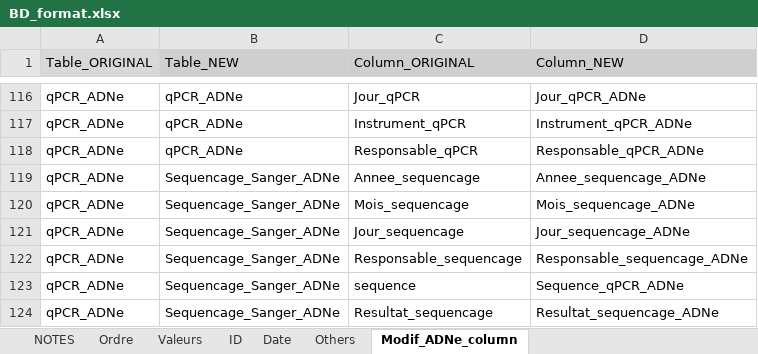
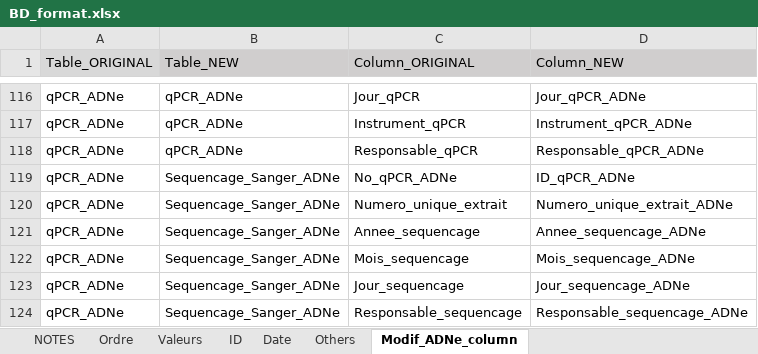
Before and after one commit to GenomicsMLI-DFO/BD-LabGeno-IML_gestion, an Excel workbook: inst/BD_format.xlsx, sheet Modif_ADNe_column, drawn as a sheet; only a part is shown, gaps mark what is left out; the shorter side is filled out with more unchanged rows; values as stored, in another font and other column widths than the file's, no borders; the diff names each change by its address in the sheet, - before the commit and + after, or states it on an @@ line.

Commit message:
Extract sequencing data

```diff
--- a/inst/BD_format.xlsx (sheet Modif_ADNe_column)
+++ b/inst/BD_format.xlsx (sheet Modif_ADNe_column)
+row 119: qPCR_ADNe | Sequencage_Sanger_ADNe | No_qPCR_ADNe | ID_qPCR_ADNe
+row 120: qPCR_ADNe | Sequencage_Sanger_ADNe | Numero_unique_extrait | Numero_unique_extrait_ADNe
```
Also changed, not shown: sheet Ordre, 7 other files.
